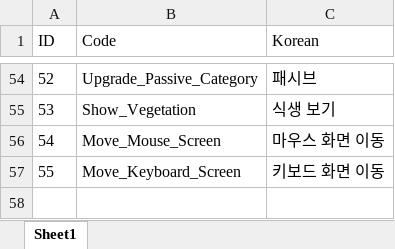
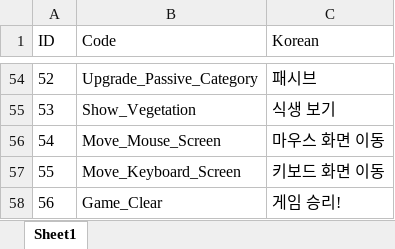
Before and after one commit to ChoWook/PlumTowerDefecne, an Excel workbook: Design/DataTable/StringUI.xlsx, sheet Sheet1, drawn as a sheet; only a part is shown, gaps mark what is left out; values as stored, in another font and other column widths than the file's, no borders; the diff names each change by its address in the sheet, - before the commit and + after, or states it on an @@ line.

Commit message:
김시우 StringUI 게임승리 UI추가
김시우 StringUI 게임승리 UI추가

```diff
--- a/Design/DataTable/StringUI.xlsx (sheet Sheet1)
+++ b/Design/DataTable/StringUI.xlsx (sheet Sheet1)
+row 58: 56 | Game_Clear | 게임 승리!
```
